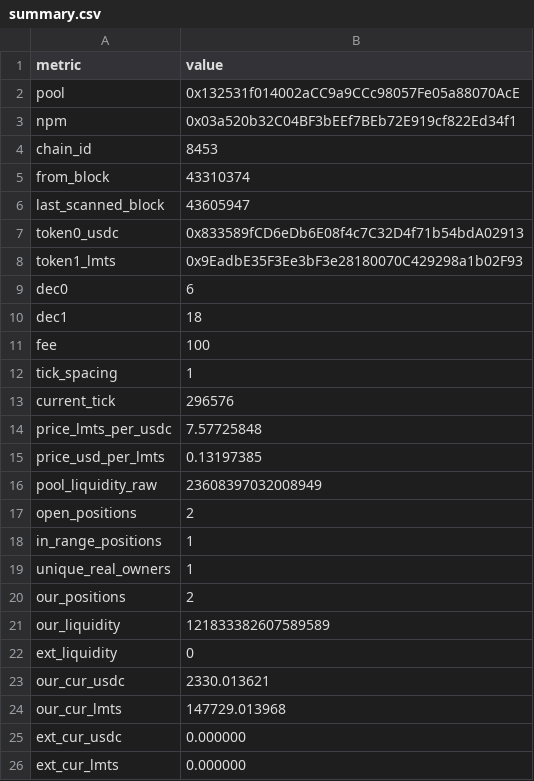
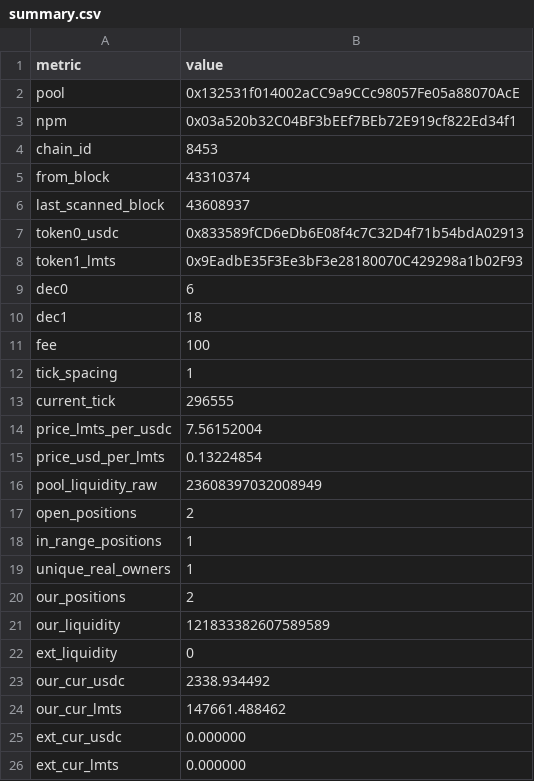
Before and after one commit to catmeover-png/uni001_new_parser, a CSV file: out/0x132531f014002acc9a9ccc98057fe05a88070ace/summary.csv, drawn as a sheet.

```diff
--- a/out/0x132531f014002acc9a9ccc98057fe05a88070ace/summary.csv
+++ b/out/0x132531f014002acc9a9ccc98057fe05a88070ace/summary.csv
@@ -5,3 +5,3 @@ chain_id,8453
 from_block,43310374
-last_scanned_block,43605947
+last_scanned_block,43608937
 token0_usdc,0x833589fCD6eDb6E08f4c7C32D4f71b54bdA02913
@@ -12,5 +12,5 @@ fee,100
 tick_spacing,1
-current_tick,296576
-price_lmts_per_usdc,7.57725848
-price_usd_per_lmts,0.13197385
+current_tick,296555
+price_lmts_per_usdc,7.56152004
+price_usd_per_lmts,0.13224854
 pool_liquidity_raw,23608397032008949
@@ -22,4 +22,4 @@ our_liquidity,121833382607589589
 ext_liquidity,0
-our_cur_usdc,2330.013621
-our_cur_lmts,147729.013968
+our_cur_usdc,2338.934492
+our_cur_lmts,147661.488462
 ext_cur_usdc,0.000000
```
Also changed, not shown: out/0x132531f014002acc9a9ccc98057fe05a88070ace/open_positions.csv, out/0x132531f014002acc9a9ccc98057fe05a88070ace/top_lp.csv, 1 other file.
